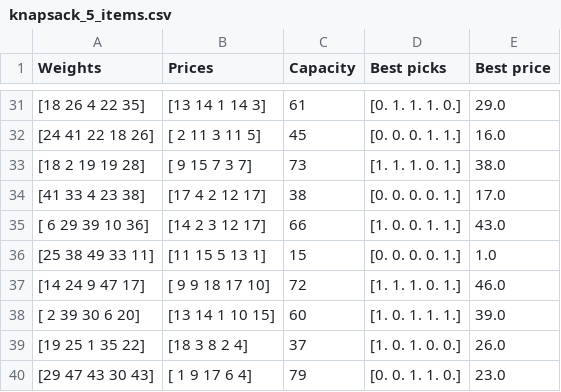
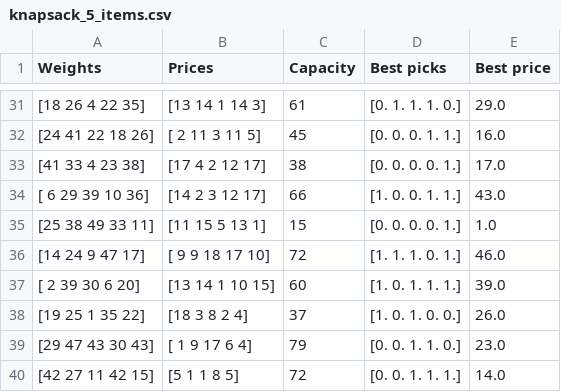
Before and after one commit to Hossein1831/AI-ML-Assignments, a CSV file: knapsack_5_items.csv, drawn as a sheet; only a part is shown, gaps mark what is left out; the shorter side is filled out with more unchanged rows; the diff names each change by its address in the sheet, - before the commit and + after, or states it on an @@ line.

Commit message:
Update knapsack_5_items.csv

```diff
--- a/knapsack_5_items.csv
+++ b/knapsack_5_items.csv
-row 33: [18 2 19 19 28] | [ 9 15 7 3 7] | 73 | [1. 1. 1. 0. 1.] | 38.0
```
